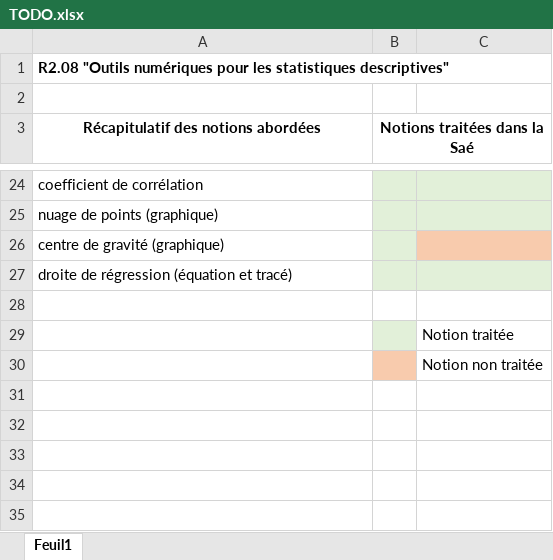
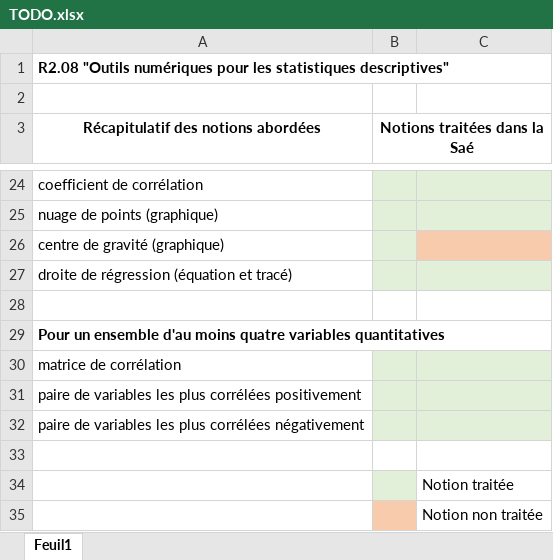
Before and after one commit to tigrou23/Stat, an Excel workbook: TODO.xlsx, sheet Feuil1, drawn as a sheet; only a part is shown, gaps mark what is left out; values as stored, in another font and other column widths than the file's, no borders; the diff names each change by its address in the sheet, - before the commit and + after, or states it on an @@ line.

```diff
--- a/TODO.xlsx (sheet Feuil1)
+++ b/TODO.xlsx (sheet Feuil1)
+row 29: Pour un ensemble d'au moins quatre variables quantitatives
+row 30: matrice de corrélation
+row 31: paire de variables les plus corrélées positivement
+row 32: paire de variables les plus corrélées négativement
+row 33: (empty)
```
Also changed, not shown: 2 other files.
